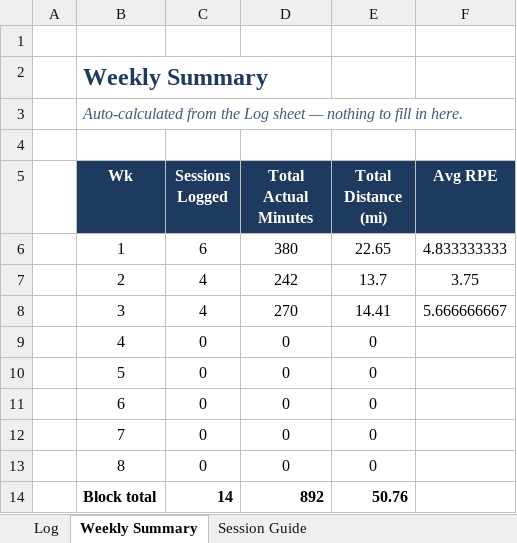
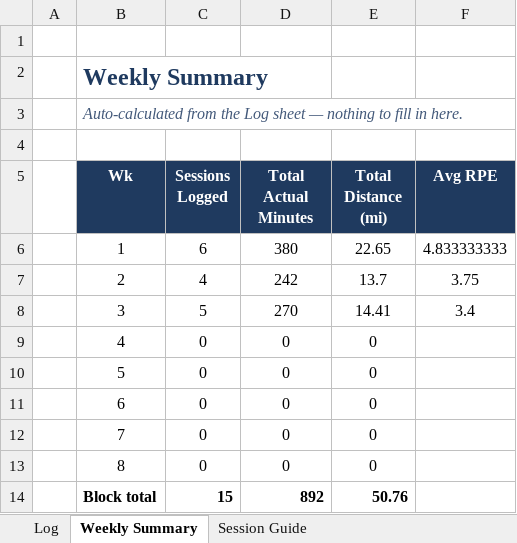
Before and after one commit to prsaptarshi1987/Marathon_Training, an Excel workbook: Marathon_Training_Log.xlsx, sheet Weekly Summary, drawn as a sheet; values as stored, in another font and other column widths than the file's, no borders; the diff names each change by its address in the sheet, - before the commit and + after, or states it on an @@ line.

```diff
--- a/Marathon_Training_Log.xlsx (sheet Weekly Summary)
+++ b/Marathon_Training_Log.xlsx (sheet Weekly Summary)
-C8 (Sessions Logged): 4
+C8 (Sessions Logged): 5
-F8 (Avg RPE): 5.666666667
+F8 (Avg RPE): 3.4
-C14 (Sessions Logged): 14
+C14 (Sessions Logged): 15
```
Also changed, not shown: sheet Log.
